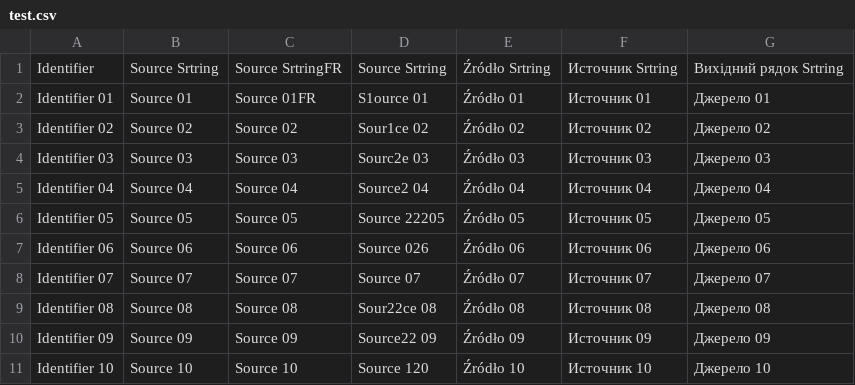
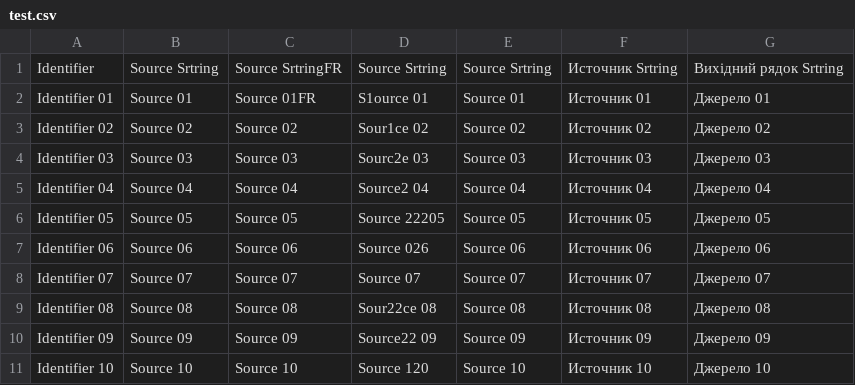
Before and after one commit to webromik/test, a CSV file: test2/test.csv, drawn as a sheet.

Commit message:
New translations test.csv (Multilingual) [skip ci]

```diff
--- a/test2/test.csv
+++ b/test2/test.csv
@@ -1,11 +1,11 @@
-"Identifier";"Source Srtring";"Source SrtringFR";"Source Srtring";"Źródło Srtring";"Источник Srtring";"Вихідний рядок Srtring"
-"Identifier 01";"Source 01";"Source 01FR";"S1ource 01";"Źródło 01";"Источник 01";"Джерело 01"
-"Identifier 02";"Source 02";"Source 02";"Sour1ce 02";"Źródło 02";"Источник 02";"Джерело 02"
-"Identifier 03";"Source 03";"Source 03";"Sourc2e 03";"Źródło 03";"Источник 03";"Джерело 03"
-"Identifier 04";"Source 04";"Source 04";"Source2 04";"Źródło 04";"Источник 04";"Джерело 04"
-"Identifier 05";"Source 05";"Source 05";"Source 22205";"Źródło 05";"Источник 05";"Джерело 05"
-"Identifier 06";"Source 06";"Source 06";"Source 026";"Źródło 06";"Источник 06";"Джерело 06"
-"Identifier 07";"Source 07";"Source 07";"Source 07";"Źródło 07";"Источник 07";"Джерело 07"
-"Identifier 08";"Source 08";"Source 08";"Sour22ce 08";"Źródło 08";"Источник 08";"Джерело 08"
-"Identifier 09";"Source 09";"Source 09";"Source22 09";"Źródło 09";"Источник 09";"Джерело 09"
-"Identifier 10";"Source 10";"Source 10";"Source 120";"Źródło 10";"Источник 10";"Джерело 10"
+"Identifier";"Source Srtring";"Source SrtringFR";"Source Srtring";"Source Srtring";"Источник Srtring";"Вихідний рядок Srtring"
+"Identifier 01";"Source 01";"Source 01FR";"S1ource 01";"Source 01";"Источник 01";"Джерело 01"
+"Identifier 02";"Source 02";"Source 02";"Sour1ce 02";"Source 02";"Источник 02";"Джерело 02"
+"Identifier 03";"Source 03";"Source 03";"Sourc2e 03";"Source 03";"Источник 03";"Джерело 03"
+"Identifier 04";"Source 04";"Source 04";"Source2 04";"Source 04";"Источник 04";"Джерело 04"
+"Identifier 05";"Source 05";"Source 05";"Source 22205";"Source 05";"Источник 05";"Джерело 05"
+"Identifier 06";"Source 06";"Source 06";"Source 026";"Source 06";"Источник 06";"Джерело 06"
+"Identifier 07";"Source 07";"Source 07";"Source 07";"Source 07";"Источник 07";"Джерело 07"
+"Identifier 08";"Source 08";"Source 08";"Sour22ce 08";"Source 08";"Источник 08";"Джерело 08"
+"Identifier 09";"Source 09";"Source 09";"Source22 09";"Source 09";"Источник 09";"Джерело 09"
+"Identifier 10";"Source 10";"Source 10";"Source 120";"Source 10";"Источник 10";"Джерело 10"
```
